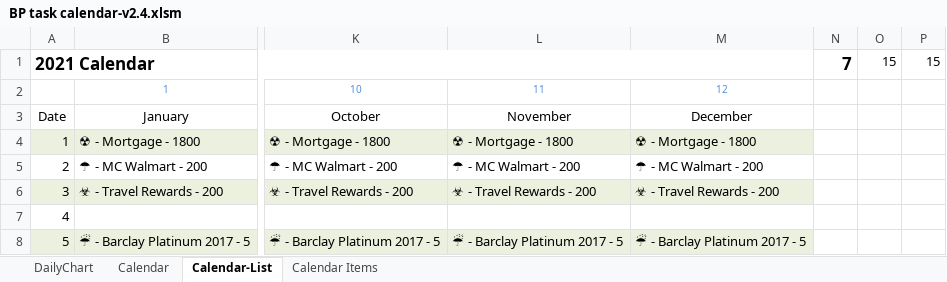
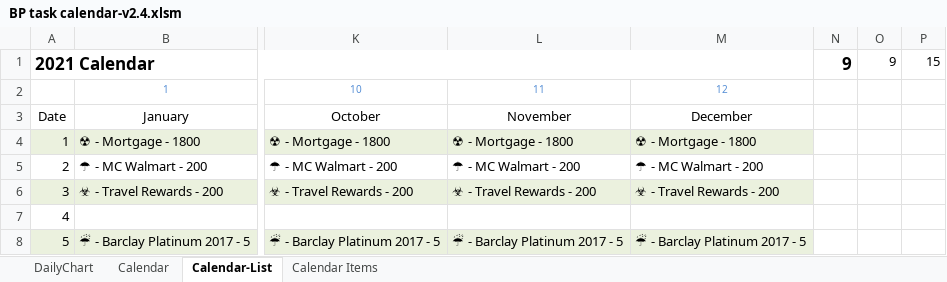
Before and after one commit to elzopi/Elzopi, an Excel workbook: BP task calendar-v2.4.xlsm, sheet Calendar-List, drawn as a sheet; only a part is shown, gaps mark what is left out; values as stored, in another font and other column widths than the file's, no borders; conditional formats and table styles not drawn; the diff covers the shown part only; the diff names each change by its address in the sheet, - before the commit and + after, or states it on an @@ line.

Commit message:
Update to highlight Today on both views
Included additional conditional formatting to highlight Today on Calendar and list views.

```diff
--- a/BP task calendar-v2.4.xlsm (sheet Calendar-List)
+++ b/BP task calendar-v2.4.xlsm (sheet Calendar-List)
-N1: 7
+N1: 9
-O1: 15
+O1: 9
```
Also changed, not shown: 36 edited cells elsewhere in this sheet, sheet Calendar, sheet Calendar Items, formulas that keep their value.
